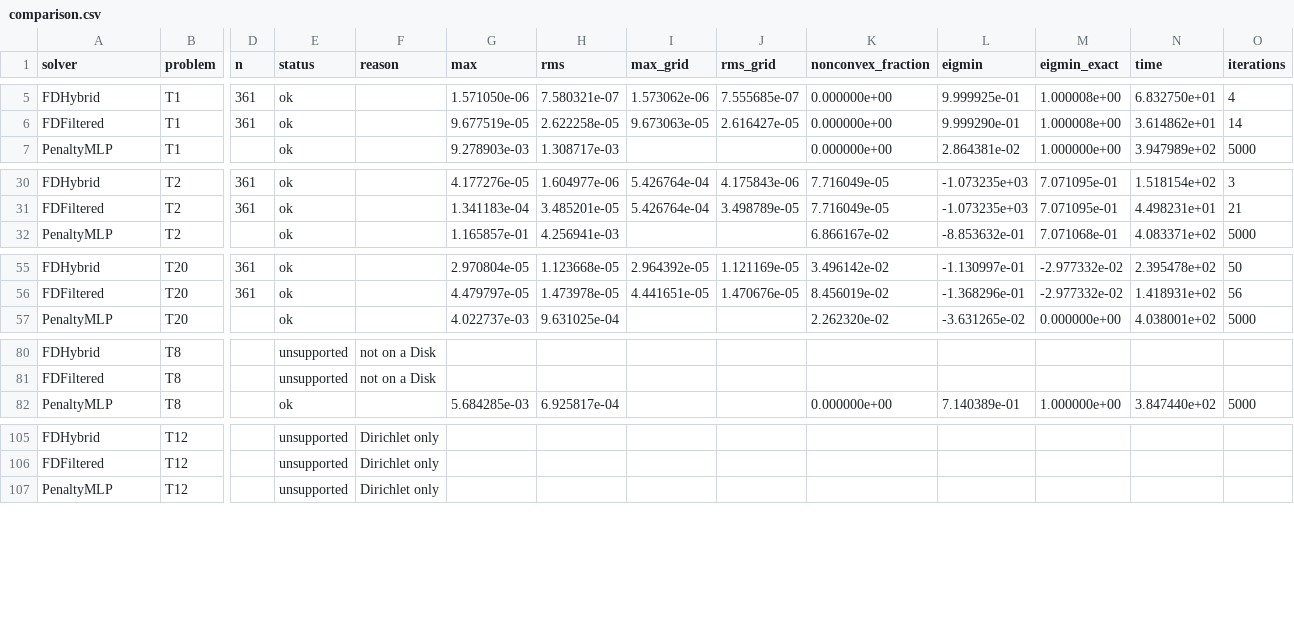
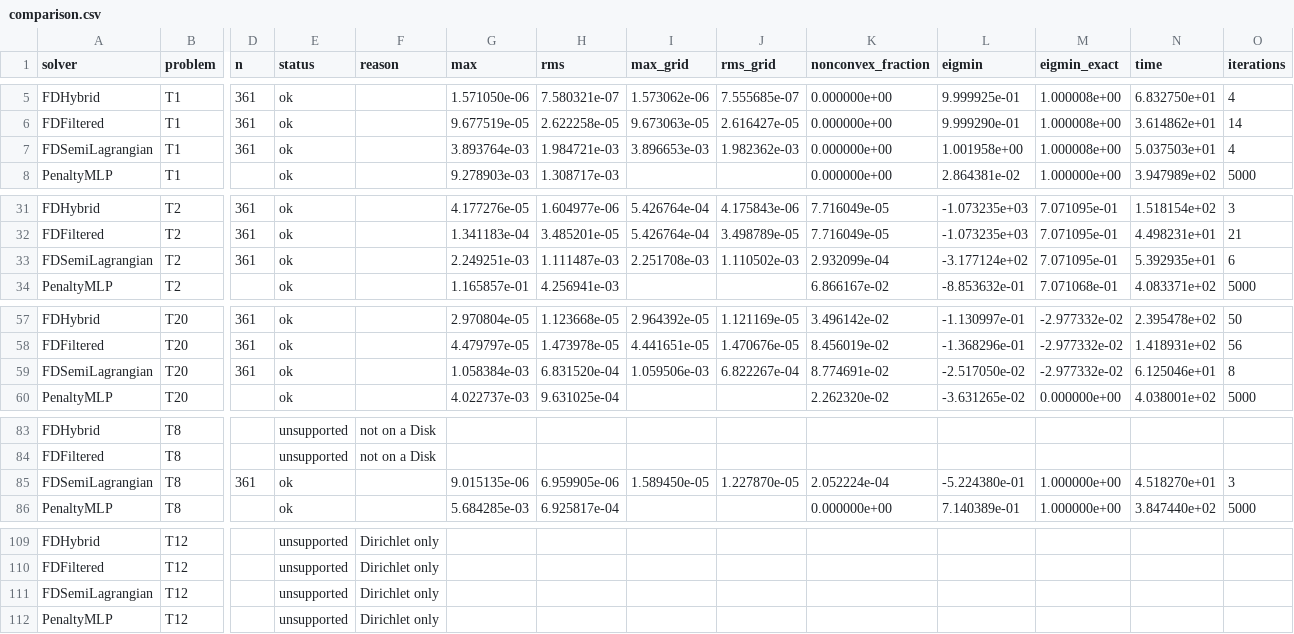
Before and after one commit to jczhang02/maesolvers, a CSV file: benchmarks/comparison.csv, drawn as a sheet; only a part is shown, gaps mark what is left out; rows hold the shown columns only; the diff covers the shown part only; the diff names each change by its address in the sheet, - before the commit and + after, or states it on an @@ line.

Commit message:
feat(benchmarks): FDSemiLagrangian in the comparison table
comparison.csv gains the a100server rows of FDSemiLagrangian at 2afd0fb
(n = 361 on T1, T2, T20, T8; unsupported on T12, T9, T10), merged into
the existing receipt with --solvers; README's tables are rewritten from
it, and comparison.md says where the rows came from (Finding 7).

Part of #32

```diff
--- a/benchmarks/comparison.csv
+++ b/benchmarks/comparison.csv
+row 7: FDSemiLagrangian | T1 | 361 | ok |  | 3.893764e-03 | 1.984721e-03 | 3.896653e-03 | 1.982362e-03 | 0.000000e+00 | 1.001958e+00 | 1.000008e+00 | 5.037503e+01 | 4
+row 33: FDSemiLagrangian | T2 | 361 | ok |  | 2.249251e-03 | 1.111487e-03 | 2.251708e-03 | 1.110502e-03 | 2.932099e-04 | -3.177124e+02 | 7.071095e-01 | 5.392935e+01 | 6
+row 59: FDSemiLagrangian | T20 | 361 | ok |  | 1.058384e-03 | 6.831520e-04 | 1.059506e-03 | 6.822267e-04 | 8.774691e-02 | -2.517050e-02 | -2.977332e-02 | 6.125046e+01 | 8
+row 85: FDSemiLagrangian | T8 | 361 | ok |  | 9.015135e-06 | 6.959905e-06 | 1.589450e-05 | 1.227870e-05 | 2.052224e-04 | -5.224380e-01 | 1.000000e+00 | 4.518270e+01 | 3
+row 111: FDSemiLagrangian | T12 |  | unsupported | Dirichlet only
```
Also changed, not shown: 2 added rows elsewhere in this file, 2 other files.
